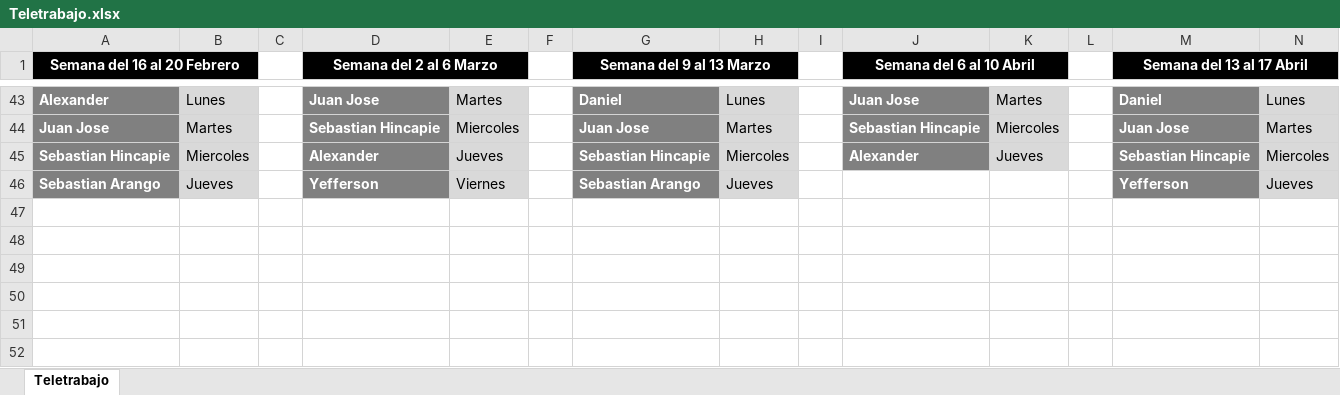
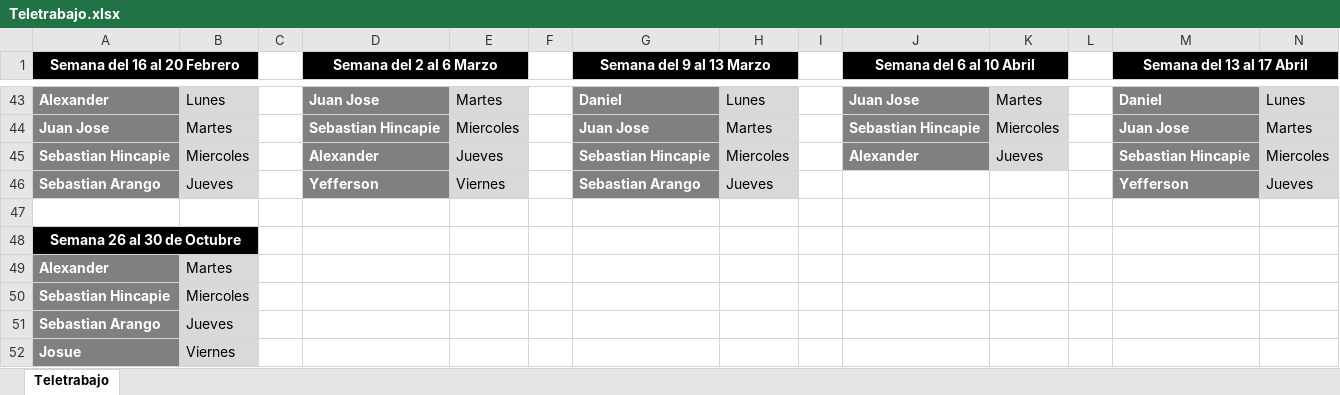
Before and after one commit to VirtualSoft026/riesgovirtualsoft, an Excel workbook: Teletrabajo/Teletrabajo.xlsx, sheet Teletrabajo, drawn as a sheet; only a part is shown, gaps mark what is left out; values as stored, in another font and other column widths than the file's, no borders; rows hold the shown columns only; the diff names each change by its address in the sheet, - before the commit and + after, or states it on an @@ line.

Commit message:
Add files via upload

```diff
--- a/Teletrabajo/Teletrabajo.xlsx (sheet Teletrabajo)
+++ b/Teletrabajo/Teletrabajo.xlsx (sheet Teletrabajo)
+row 47: (empty)
+row 48: Semana 26 al 30 de Octubre
+row 49: Alexander | Martes
+row 50: Sebastian Hincapie | Miercoles
+row 51: Sebastian Arango | Jueves
+row 52: Josue | Viernes
```
